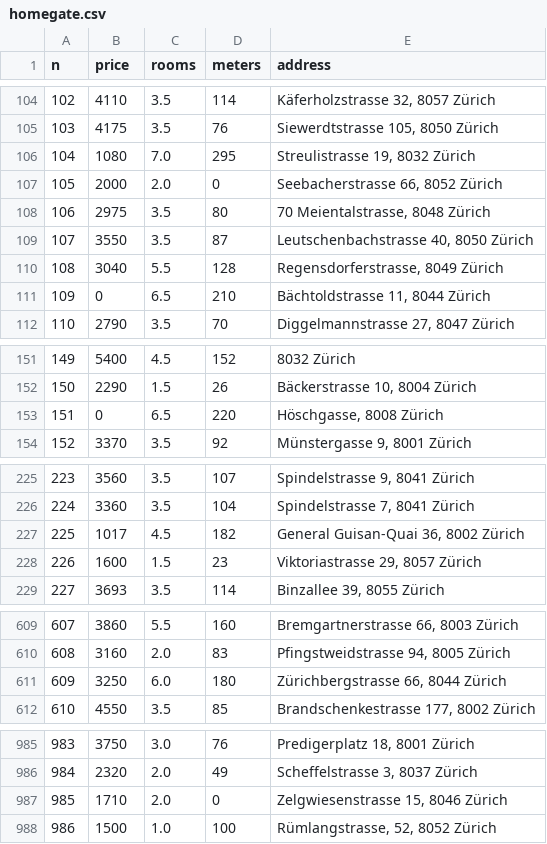
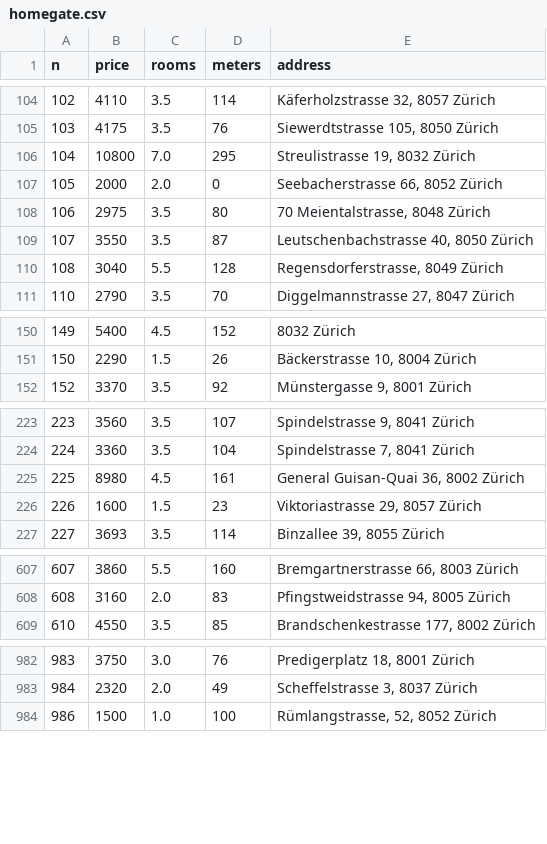
Before and after one commit to EugenioBarbieriViale/Apt-Zuecher, a CSV file: data/homegate.csv, drawn as a sheet; only a part is shown, gaps mark what is left out; the diff covers the shown part only.

```diff
--- a/data/homegate.csv
+++ b/data/homegate.csv
@@ -105,3 +105,3 @@ n,price,rooms,meters,address
 103,4175,3.5,76,"Siewerdtstrasse 105, 8050 Zürich"
-104,1080,7.0,295,"Streulistrasse 19, 8032 Zürich"
+104,10800,7.0,295,"Streulistrasse 19, 8032 Zürich"
 105,2000,2.0,0,"Seebacherstrasse 66, 8052 Zürich"
@@ -110,3 +110,2 @@ n,price,rooms,meters,address
 108,3040,5.5,128,"Regensdorferstrasse, 8049 Zürich"
-109,0,6.5,210,"Bächtoldstrasse 11, 8044 Zürich"
 110,2790,3.5,70,"Diggelmannstrasse 27, 8047 Zürich"
@@ -152,3 +151,2 @@ n,price,rooms,meters,address
 150,2290,1.5,26,"Bäckerstrasse 10, 8004 Zürich"
-151,0,6.5,220,"Höschgasse, 8008 Zürich"
 152,3370,3.5,92,"Münstergasse 9, 8001 Zürich"
@@ -226,3 +224,3 @@ n,price,rooms,meters,address
 224,3360,3.5,104,"Spindelstrasse 7, 8041 Zürich"
-225,1017,4.5,182,"General Guisan-Quai 36, 8002 Zürich"
+225,8980,4.5,161,"General Guisan-Quai 36, 8002 Zürich"
 226,1600,1.5,23,"Viktoriastrasse 29, 8057 Zürich"
@@ -610,3 +608,2 @@ n,price,rooms,meters,address
 608,3160,2.0,83,"Pfingstweidstrasse 94, 8005 Zürich"
-609,3250,6.0,180,"Zürichbergstrasse 66, 8044 Zürich"
 610,4550,3.5,85,"Brandschenkestrasse 177, 8002 Zürich"
@@ -986,3 +983,2 @@ n,price,rooms,meters,address
 984,2320,2.0,49,"Scheffelstrasse 3, 8037 Zürich"
-985,1710,2.0,0,"Zelgwiesenstrasse 15, 8046 Zürich"
 986,1500,1.0,100,"Rümlangstrasse, 52, 8052 Zürich"
```
Also changed, not shown: 1 edited cell elsewhere in this file, data/distances.csv, 1 other file.
